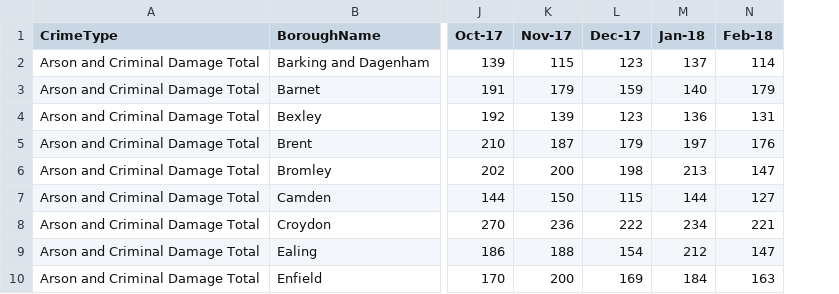
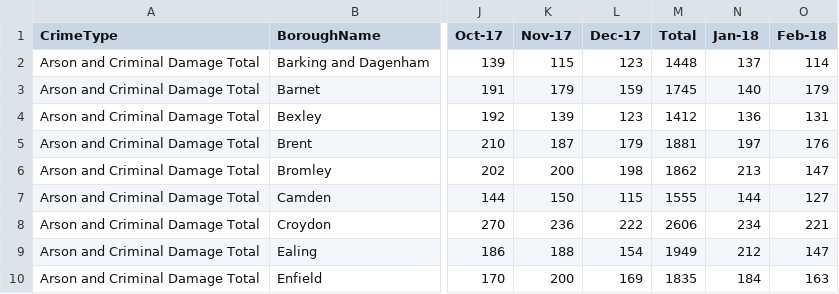
Before and after one commit to PreyaS96/CrimeData, a CSV file: crimeArson.csv, drawn as a sheet; only a part is shown, gaps mark what is left out; the diff names each change by its address in the sheet, - before the commit and + after, or states it on an @@ line.

Commit message:
Add files via upload

```diff
--- a/crimeArson.csv
+++ b/crimeArson.csv
+column M (Total), rows 2-10: 1448 | 1745 | 1412 | 1881 | 1862 | 1555 | 2606 | 1949 | 1835
```
